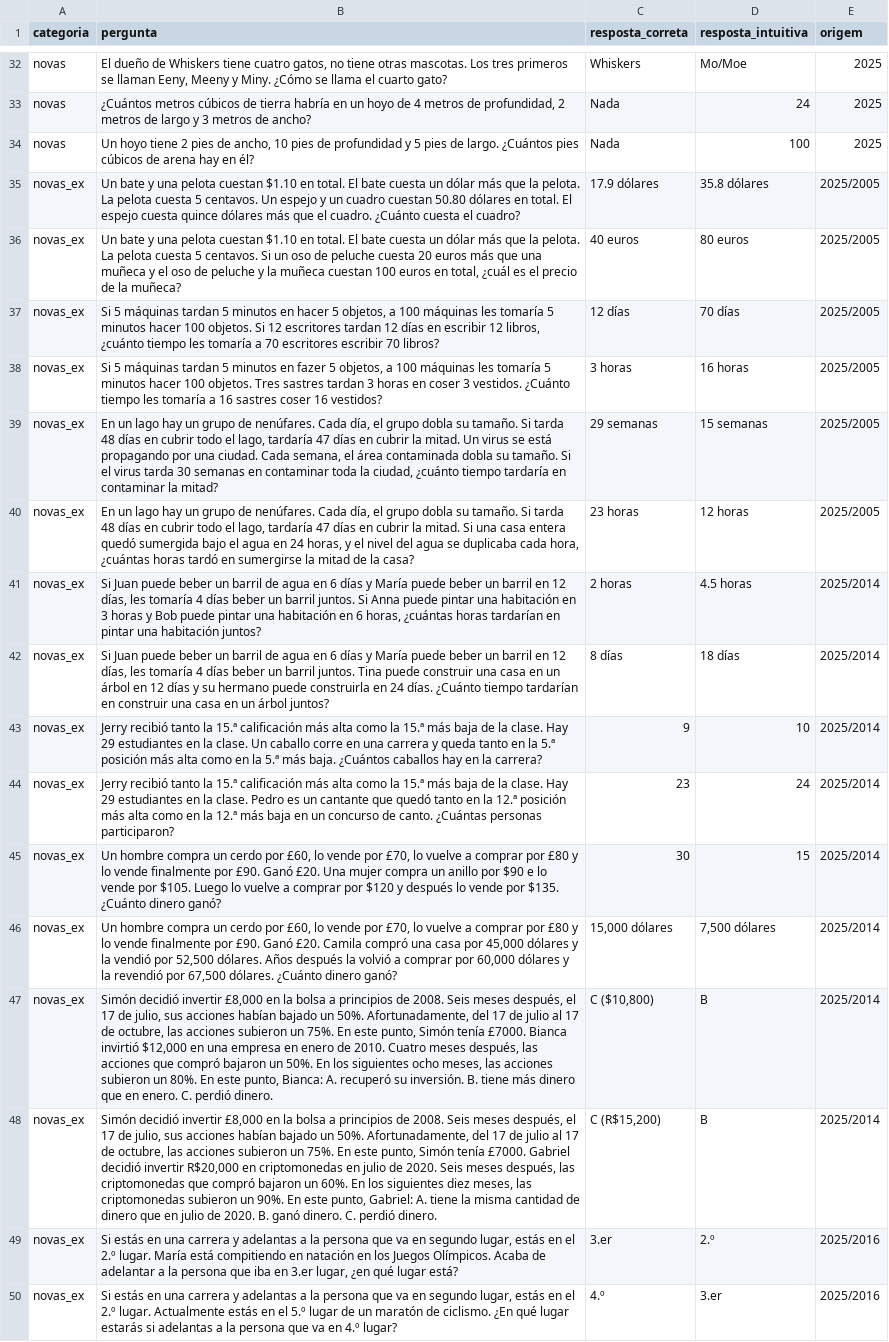
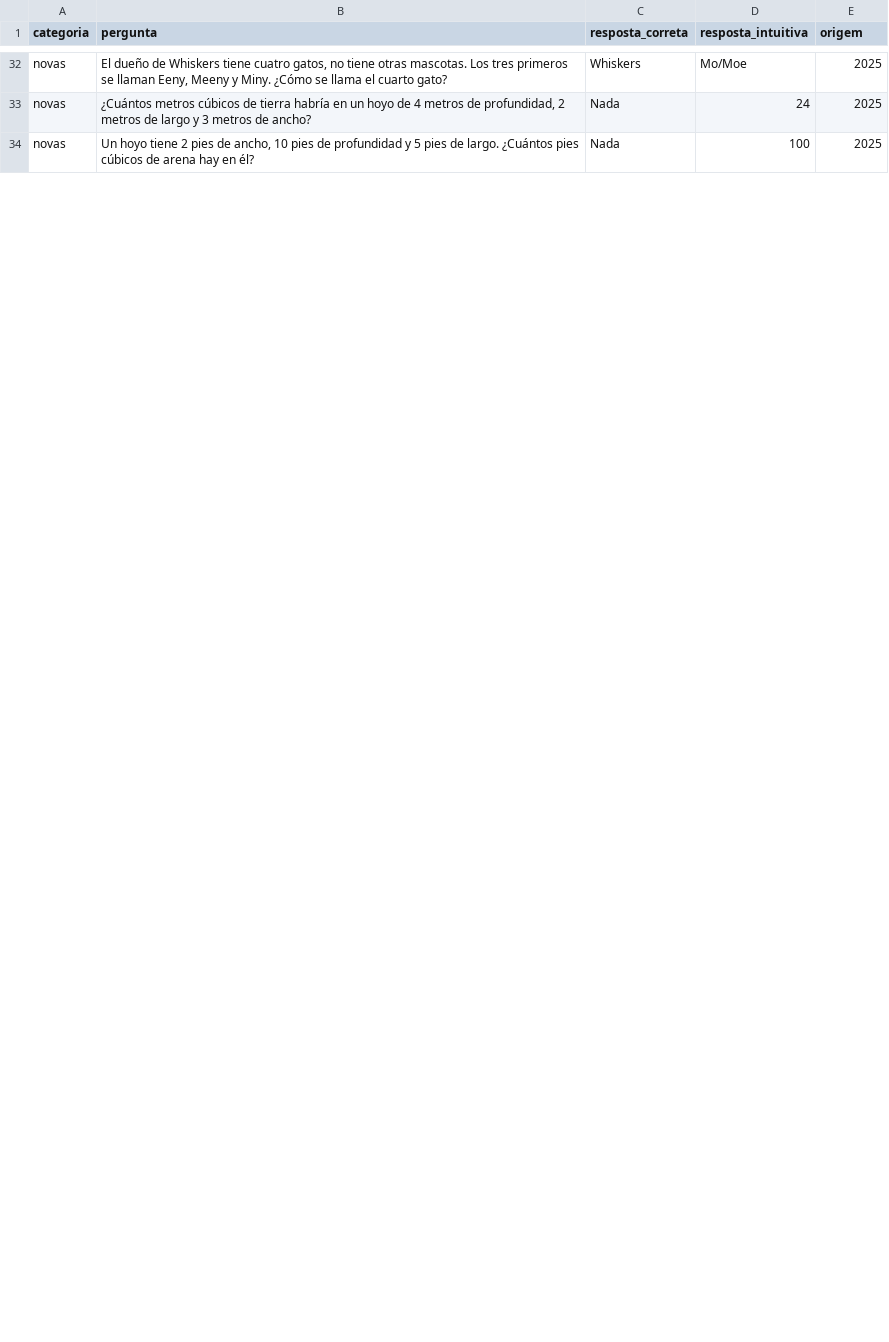
Before and after one commit to maracatu-machine-lab/LLM-benchmark, a CSV file: base_espanhol.csv, drawn as a sheet; only a part is shown, gaps mark what is left out; removed rows and columns are numbered as before the commit, all else as after; the diff covers the shown part only; the diff names each change by its address in the sheet, - before the commit and + after, or states it on an @@ line.

```diff
--- a/base_espanhol.csv
+++ b/base_espanhol.csv
-row 35: novas_ex | Un bate y una pelota cuestan $1.10 en total. El bate cuesta un dólar más que la pelota. La pelota cuesta 5 centavos. Un espejo y un cuadro cuestan 50.80 dólares en total. El espejo cuesta quince dólares más que el cuadro. ¿Cuánto cuesta el cuadro? | 17.9 dólares | 35.8 dólares | 2025/2005
-row 36: novas_ex | Un bate y una pelota cuestan $1.10 en total. El bate cuesta un dólar más que la pelota. La pelota cuesta 5 centavos. Si un oso de peluche cuesta 20 euros más que una muñeca y el oso de peluche y la muñeca cuestan 100 euros en total, ¿cuál es el precio de la muñeca? | 40 euros | 80 euros | 2025/2005
-row 37: novas_ex | Si 5 máquinas tardan 5 minutos en hacer 5 objetos, a 100 máquinas les tomaría 5 minutos hacer 100 objetos. Si 12 escritores tardan 12 días en escribir 12 libros, ¿cuánto tiempo les tomaría a 70 escritores escribir 70 libros? | 12 días | 70 días | 2025/2005
-row 38: novas_ex | Si 5 máquinas tardan 5 minutos en fazer 5 objetos, a 100 máquinas les tomaría 5 minutos hacer 100 objetos. Tres sastres tardan 3 horas en coser 3 vestidos. ¿Cuánto tiempo les tomaría a 16 sastres coser 16 vestidos? | 3 horas | 16 horas | 2025/2005
-row 39: novas_ex | En un lago hay un grupo de nenúfares. Cada día, el grupo dobla su tamaño. Si tarda 48 días en cubrir todo el lago, tardaría 47 días en cubrir la mitad. Un virus se está propagando por una ciudad. Cada semana, el área contaminada dobla su tamaño. Si el virus tarda 30 semanas en contaminar toda la ciudad, ¿cuánto tiempo tardaría en contaminar la mitad? | 29 semanas | 15 semanas | 2025/2005
-row 40: novas_ex | En un lago hay un grupo de nenúfares. Cada día, el grupo dobla su tamaño. Si tarda 48 días en cubrir todo el lago, tardaría 47 días en cubrir la mitad. Si una casa entera quedó sumergida bajo el agua en 24 horas, y el nivel del agua se duplicaba cada hora, ¿cuántas horas tardó en sumergirse la mitad de la casa? | 23 horas | 12 horas | 2025/2005
-row 41: novas_ex | Si Juan puede beber un barril de agua en 6 días y María puede beber un barril en 12 días, les tomaría 4 días beber un barril juntos. Si Anna puede pintar una habitación en 3 horas y Bob puede pintar una habitación en 6 horas, ¿cuántas horas tardarían en pintar una habitación juntos? | 2 horas | 4.5 horas | 2025/2014
-row 42: novas_ex | Si Juan puede beber un barril de agua en 6 días y María puede beber un barril en 12 días, les tomaría 4 días beber un barril juntos. Tina puede construir una casa en un árbol en 12 días y su hermano puede construirla en 24 días. ¿Cuánto tiempo tardarían en construir una casa en un árbol juntos? | 8 días | 18 días | 2025/2014
-row 43: novas_ex | Jerry recibió tanto la 15.ª calificación más alta como la 15.ª más baja de la clase. Hay 29 estudiantes en la clase. Un caballo corre en una carrera y queda tanto en la 5.ª posición más alta como en la 5.ª más baja. ¿Cuántos caballos hay en la carrera? | 9 | 10 | 2025/2014
-row 44: novas_ex | Jerry recibió tanto la 15.ª calificación más alta como la 15.ª más baja de la clase. Hay 29 estudiantes en la clase. Pedro es un cantante que quedó tanto en la 12.ª posición más alta como en la 12.ª más baja en un concurso de canto. ¿Cuántas personas participaron? | 23 | 24 | 2025/2014
-row 45: novas_ex | Un hombre compra un cerdo por £60, lo vende por £70, lo vuelve a comprar por £80 y lo vende finalmente por £90. Ganó £20. Una mujer compra un anillo por $90 e lo vende por $105. Luego lo vuelve a comprar por $120 y después lo vende por $135. ¿Cuánto dinero ganó? | 30 | 15 | 2025/2014
-row 46: novas_ex | Un hombre compra un cerdo por £60, lo vende por £70, lo vuelve a comprar por £80 y lo vende finalmente por £90. Ganó £20. Camila compró una casa por 45,000 dólares y la vendió por 52,500 dólares. Años después la volvió a comprar por 60,000 dólares y la revendió por 67,500 dólares. ¿Cuánto dinero ganó? | 15,000 dólares | 7,500 dólares | 2025/2014
-row 47: novas_ex | Simón decidió invertir £8,000 en la bolsa a principios de 2008. Seis meses después, el 17 de julio, sus acciones habían bajado un 50%. Afortunadamente, del 17 de julio al 17 de octubre, las acciones subieron un 75%. En este punto, Simón tenía £7000. Bianca invirtió $12,000 en una empresa en enero de 2010. Cuatro meses después, las acciones que compró bajaron un 50%. En los siguientes ocho meses, las acciones subieron un 80%. En este punto, Bianca: A. recuperó su inversión. B. tiene más dinero que en enero. C. perdió dinero. | C ($10,800) | B | 2025/2014
-row 48: novas_ex | Simón decidió invertir £8,000 en la bolsa a principios de 2008. Seis meses después, el 17 de julio, sus acciones habían bajado un 50%. Afortunadamente, del 17 de julio al 17 de octubre, las acciones subieron un 75%. En este punto, Simón tenía £7000. Gabriel decidió invertir R$20,000 en criptomonedas en julio de 2020. Seis meses después, las criptomonedas que compró bajaron un 60%. En los siguientes diez meses, las criptomonedas subieron un 90%. En este punto, Gabriel: A. tiene la misma cantidad de dinero que en julio de 2020. B. ganó dinero. C. perdió dinero. | C (R$15,200) | B | 2025/2014
-row 49: novas_ex | Si estás en una carrera y adelantas a la persona que va en segundo lugar, estás en el 2.º lugar. María está compitiendo en natación en los Juegos Olímpicos. Acaba de adelantar a la persona que iba en 3.er lugar, ¿en qué lugar está? | 3.er | 2.º | 2025/2016
-row 50: novas_ex | Si estás en una carrera y adelantas a la persona que va en segundo lugar, estás en el 2.º lugar. Actualmente estás en el 5.º lugar de un maratón de ciclismo. ¿En qué lugar estarás si adelantas a la persona que va en 4.º lugar? | 4.º | 3.er | 2025/2016
```
Also changed, not shown: 11 added rows and 6 removed rows elsewhere in this file, base_ingles.csv, base_portugues.csv, 2 other files.
